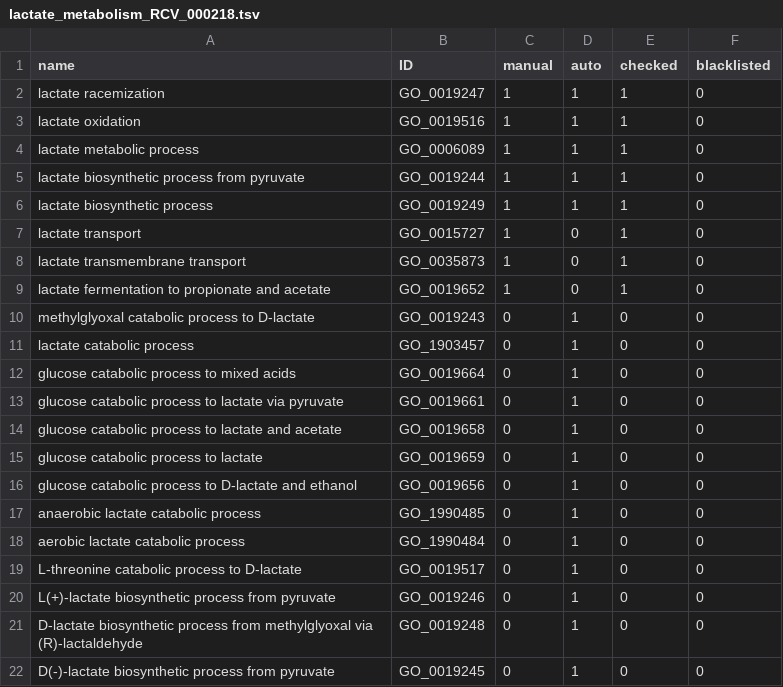
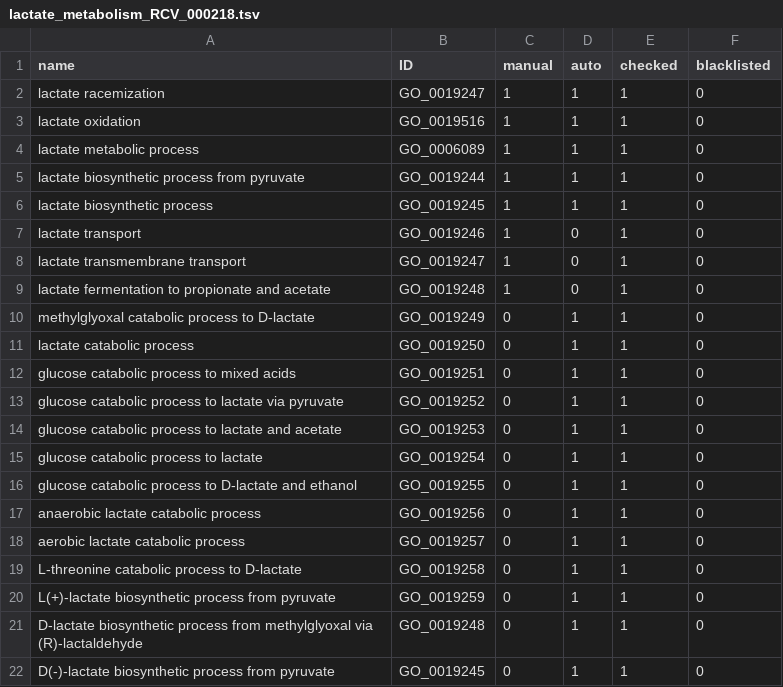
Before and after one commit to GO-ROCHE-COLLAB/Roche_CV_mapping, a TSV file: mapping_tables/results/lactate_metabolism_RCV_000218.tsv, drawn as a sheet.

Commit message:
Update lactate_metabolism_RCV_000218.tsv

```diff
--- a/mapping_tables/results/lactate_metabolism_RCV_000218.tsv
+++ b/mapping_tables/results/lactate_metabolism_RCV_000218.tsv
@@ -5,18 +5,18 @@ lactate metabolic process	GO_0006089	1	1	1	0
 lactate biosynthetic process from pyruvate	GO_0019244	1	1	1	0
-lactate biosynthetic process	GO_0019249	1	1	1	0
-lactate transport	GO_0015727	1	0	1	0
-lactate transmembrane transport	GO_0035873	1	0	1	0
-lactate fermentation to propionate and acetate	GO_0019652	1	0	1	0
-methylglyoxal catabolic process to D-lactate	GO_0019243	0	1	0	0
-lactate catabolic process	GO_1903457	0	1	0	0
-glucose catabolic process to mixed acids	GO_0019664	0	1	0	0
-glucose catabolic process to lactate via pyruvate	GO_0019661	0	1	0	0
-glucose catabolic process to lactate and acetate	GO_0019658	0	1	0	0
-glucose catabolic process to lactate	GO_0019659	0	1	0	0
-glucose catabolic process to D-lactate and ethanol	GO_0019656	0	1	0	0
-anaerobic lactate catabolic process	GO_1990485	0	1	0	0
-aerobic lactate catabolic process	GO_1990484	0	1	0	0
-L-threonine catabolic process to D-lactate	GO_0019517	0	1	0	0
-L(+)-lactate biosynthetic process from pyruvate	GO_0019246	0	1	0	0
-D-lactate biosynthetic process from methylglyoxal via (R)-lactaldehyde	GO_0019248	0	1	0	0
-D(-)-lactate biosynthetic process from pyruvate	GO_0019245	0	1	0	0
+lactate biosynthetic process	GO_0019245	1	1	1	0
+lactate transport	GO_0019246	1	0	1	0
+lactate transmembrane transport	GO_0019247	1	0	1	0
+lactate fermentation to propionate and acetate	GO_0019248	1	0	1	0
+methylglyoxal catabolic process to D-lactate	GO_0019249	0	1	1	0
+lactate catabolic process	GO_0019250	0	1	1	0
+glucose catabolic process to mixed acids	GO_0019251	0	1	1	0
+glucose catabolic process to lactate via pyruvate	GO_0019252	0	1	1	0
+glucose catabolic process to lactate and acetate	GO_0019253	0	1	1	0
+glucose catabolic process to lactate	GO_0019254	0	1	1	0
+glucose catabolic process to D-lactate and ethanol	GO_0019255	0	1	1	0
+anaerobic lactate catabolic process	GO_0019256	0	1	1	0
+aerobic lactate catabolic process	GO_0019257	0	1	1	0
+L-threonine catabolic process to D-lactate	GO_0019258	0	1	1	0
+L(+)-lactate biosynthetic process from pyruvate	GO_0019259	0	1	1	0
+D-lactate biosynthetic process from methylglyoxal via (R)-lactaldehyde	GO_0019248	0	1	1	0
+D(-)-lactate biosynthetic process from pyruvate	GO_0019245	0	1	1	0
```
